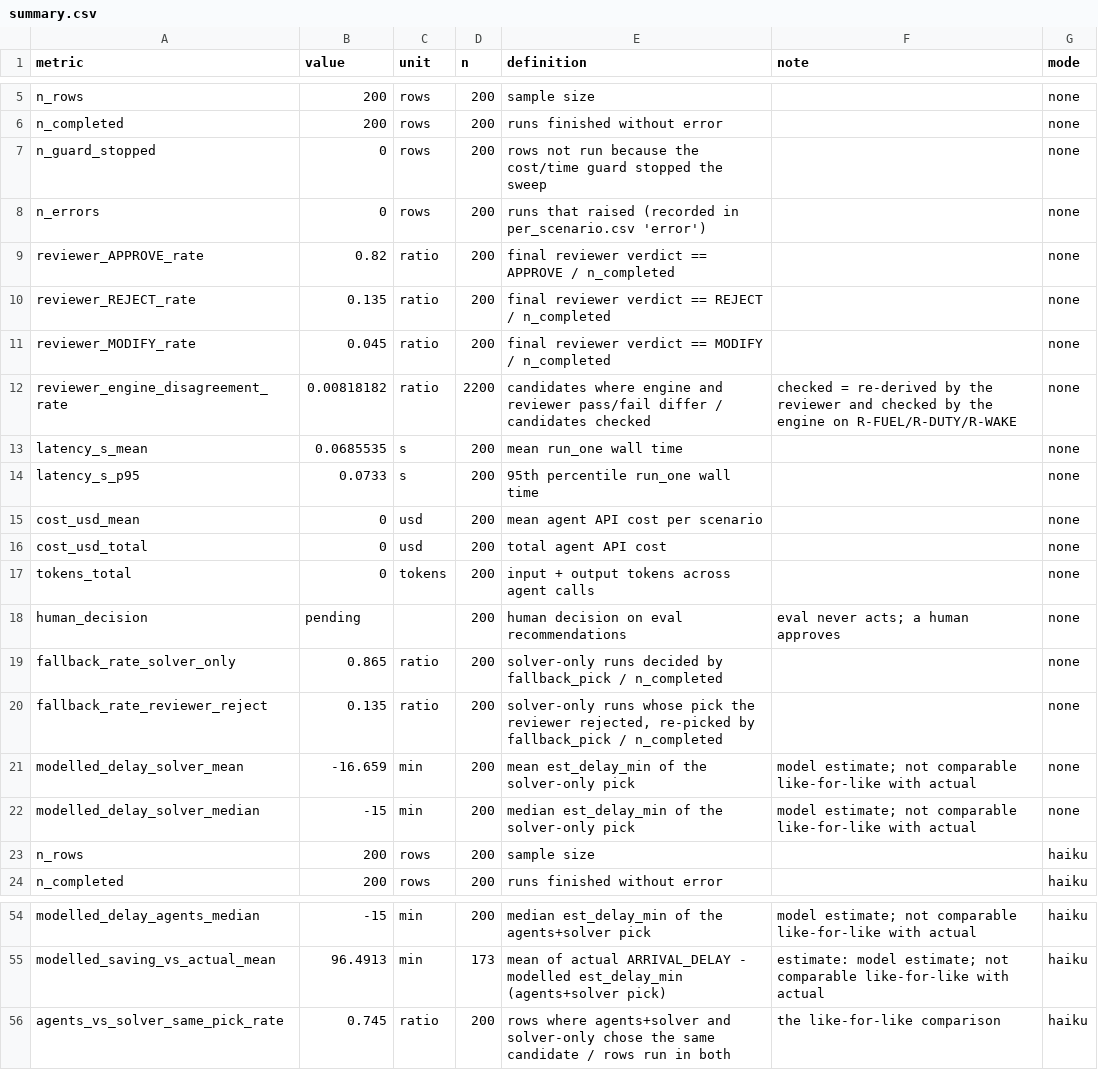
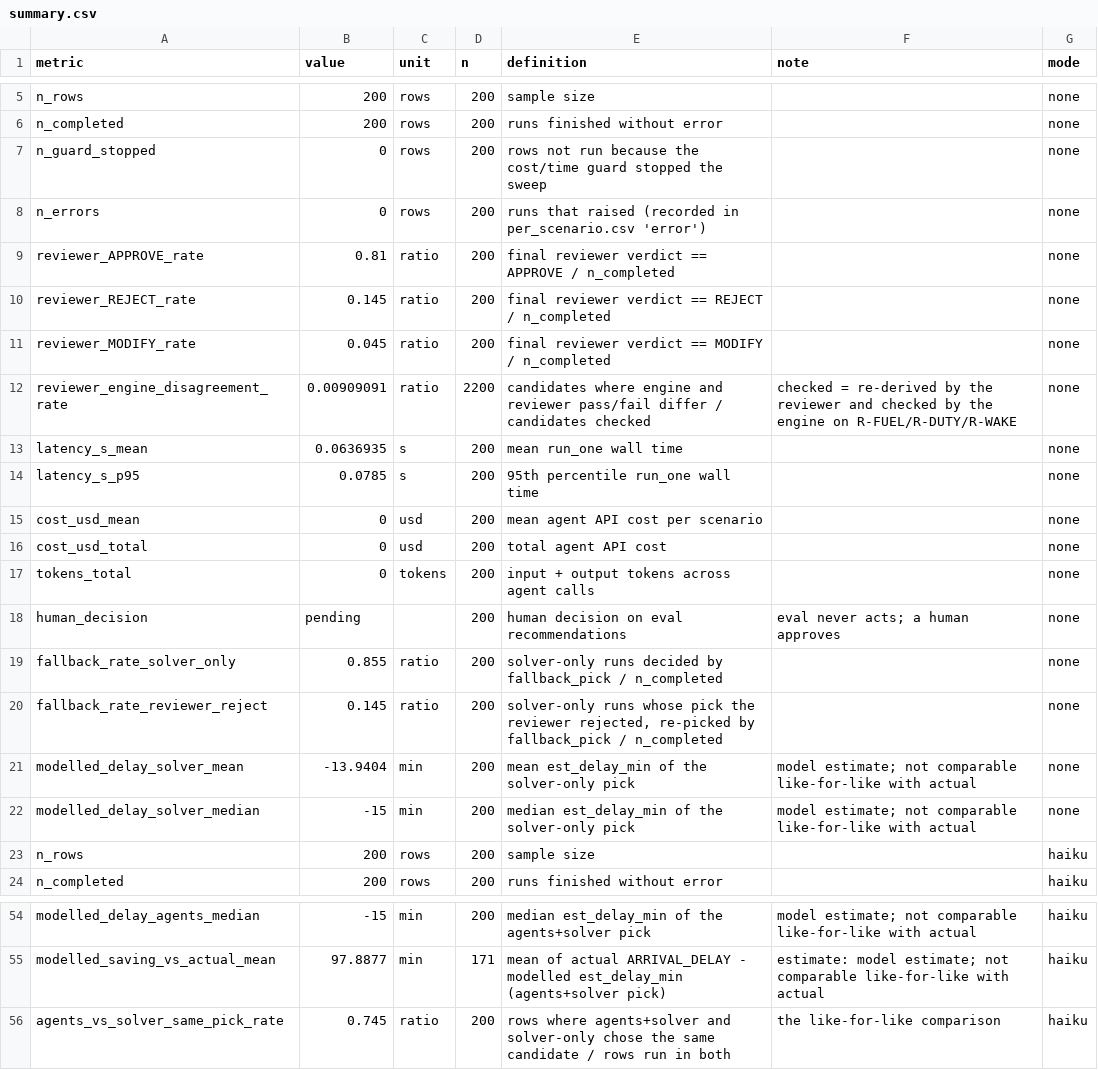
Before and after one commit to migreine/SRRW-Solutions, a CSV file: eval/results/summary.csv, drawn as a sheet; only a part is shown, gaps mark what is left out; the diff covers the shown part only; the diff names each change by its address in the sheet, - before the commit and + after, or states it on an @@ line.

```diff
--- a/eval/results/summary.csv
+++ b/eval/results/summary.csv
-B9 (value): 0.82
+B9 (value): 0.81
-B10 (value): 0.135
+B10 (value): 0.145
-B12 (value): 0.00818182
+B12 (value): 0.00909091
-B13 (value): 0.0685535
+B13 (value): 0.0636935
-B14 (value): 0.0733
+B14 (value): 0.0785
-B19 (value): 0.865
+B19 (value): 0.855
-B20 (value): 0.135
+B20 (value): 0.145
-B21 (value): -16.659
+B21 (value): -13.9404
-B55 (value): 96.4913
+B55 (value): 97.8877
-D55 (n): 173
+D55 (n): 171
```
Also changed, not shown: 30 edited cells elsewhere in this file, eval/results/per_scenario.csv, 20 other files.
